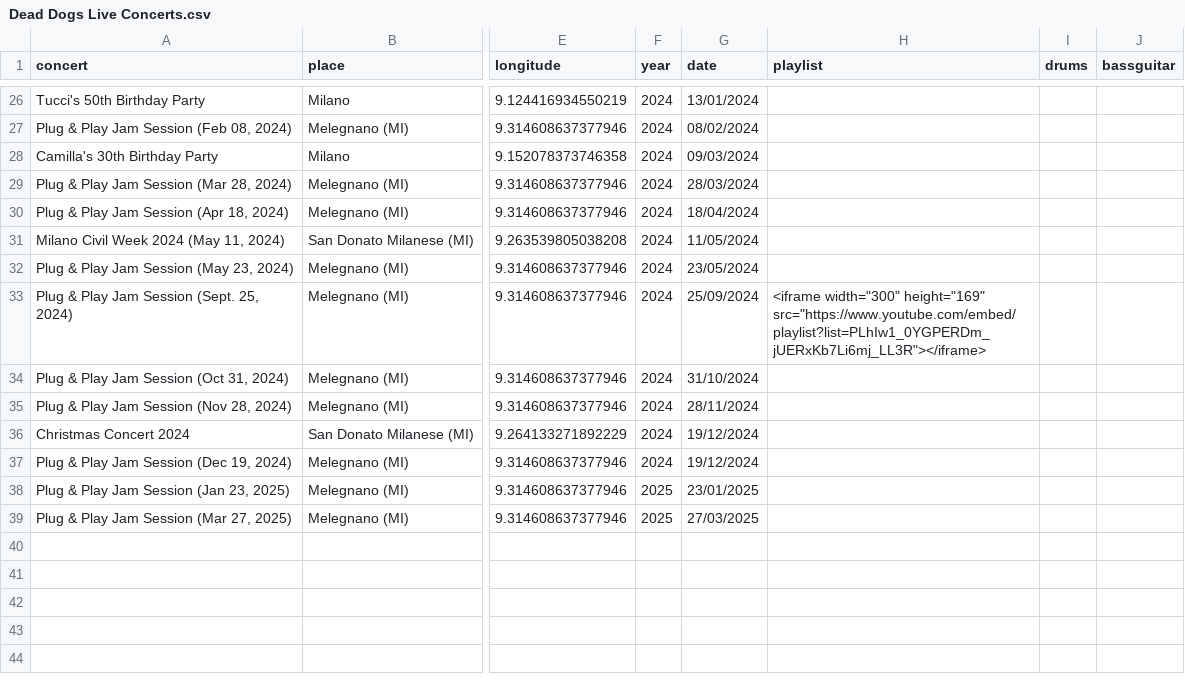
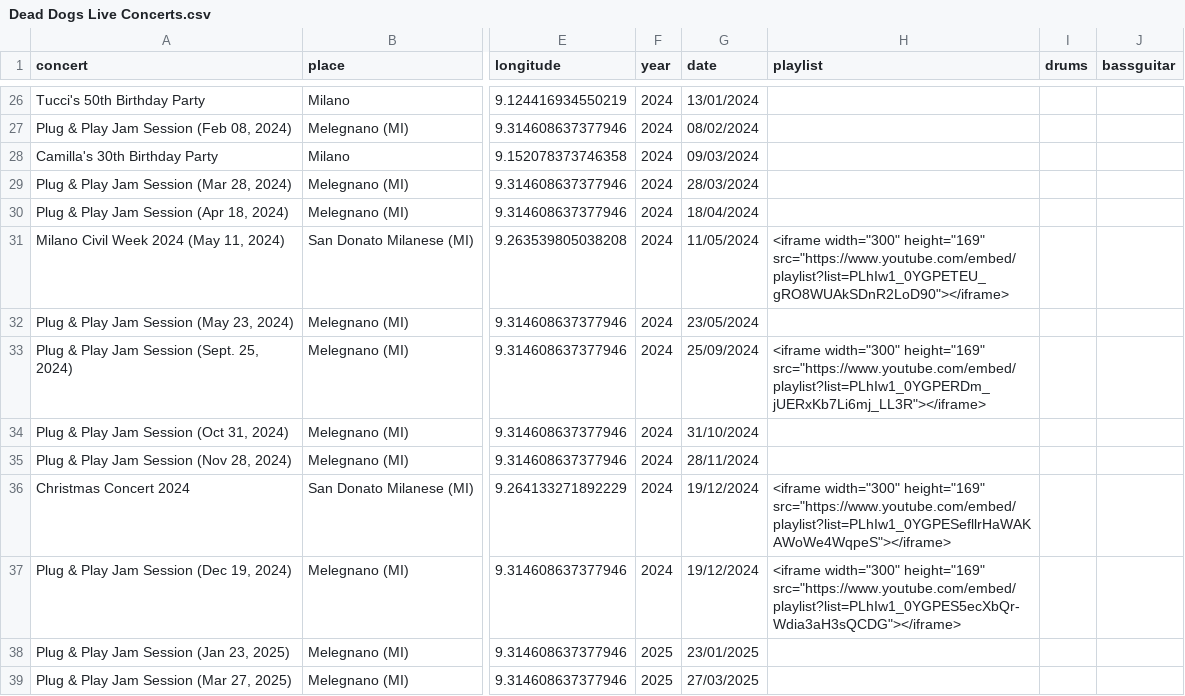
Before and after one commit to asperanz/Dead-Dogs-Analytics-ShinyApp, a CSV file: Production/Shiny/data/Dead Dogs Live Concerts.csv, drawn as a sheet; only a part is shown, gaps mark what is left out; the diff names each change by its address in the sheet, - before the commit and + after, or states it on an @@ line.

Commit message:
File updated

```diff
--- a/Production/Shiny/data/Dead Dogs Live Concerts.csv
+++ b/Production/Shiny/data/Dead Dogs Live Concerts.csv
-H31 (playlist): (empty)
+H31 (playlist): <iframe width="300" height="169" src="https://www.youtube.com/embed/playlist?list=PLhIw1_0YGPETEU_gRO8WUAkSDnR2LoD90"></iframe>
-H36 (playlist): (empty)
+H36 (playlist): <iframe width="300" height="169" src="https://www.youtube.com/embed/playlist?list=PLhIw1_0YGPESefllrHaWAKAWoWe4WqpeS"></iframe>
-H37 (playlist): (empty)
+H37 (playlist): <iframe width="300" height="169" src="https://www.youtube.com/embed/playlist?list=PLhIw1_0YGPES5ecXbQr-Wdia3aH3sQCDG"></iframe>
```
